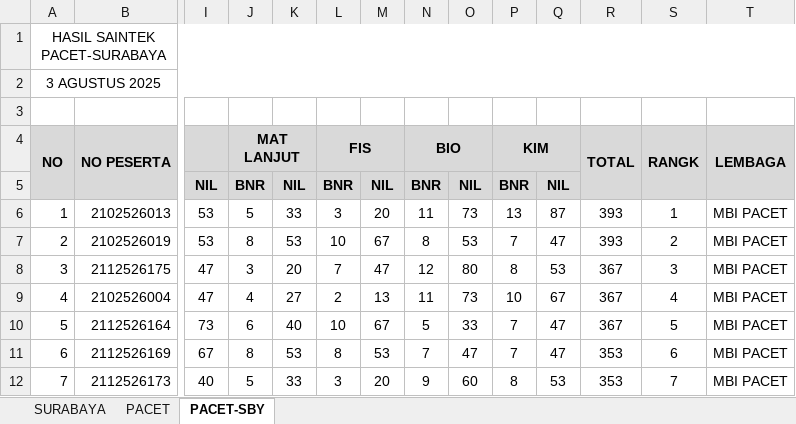
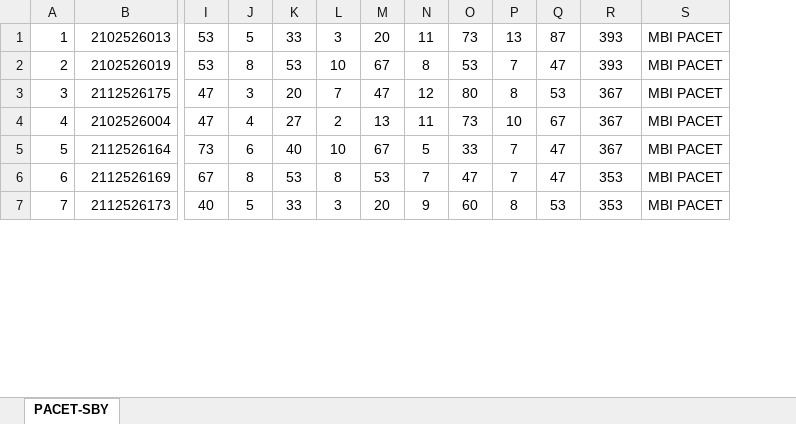
Before and after one commit to ARVIN3108/mbi-tryout-statistics, an Excel workbook: public/data/3-8-25/saintek.xlsx, sheet PACET-SBY, drawn as a sheet; only a part is shown, gaps mark what is left out; values as stored, in another font and other column widths than the file's, no borders; removed rows and columns are numbered as before the commit, all else as after; rows hold the shown columns only; the diff names each change by its address in the sheet, - before the commit and + after, or states it on an @@ line.

```diff
--- a/public/data/3-8-25/saintek.xlsx (sheet PACET-SBY)
+++ b/public/data/3-8-25/saintek.xlsx (sheet PACET-SBY)
@@ sheet tab hidden: SURABAYA @@
@@ sheet tab hidden: PACET @@
-column S, rows 6-12: 1 | 2 | 3 | 4 | 5 | 6 | 7
-row 1: HASIL SAINTEK PACET-SURABAYA
-row 2: 3 AGUSTUS 2025
-row 3: (empty)
-row 4: NO | NO PESERTA |  | MAT LANJUT |  | FIS |  | BIO |  | KIM |  | TOTAL | RANGK | LEMBAGA
-row 5:  |  | NIL | BNR | NIL | BNR | NIL | BNR | NIL | BNR | NIL
```
Also changed, not shown: formulas that keep their value, 7 other files.
